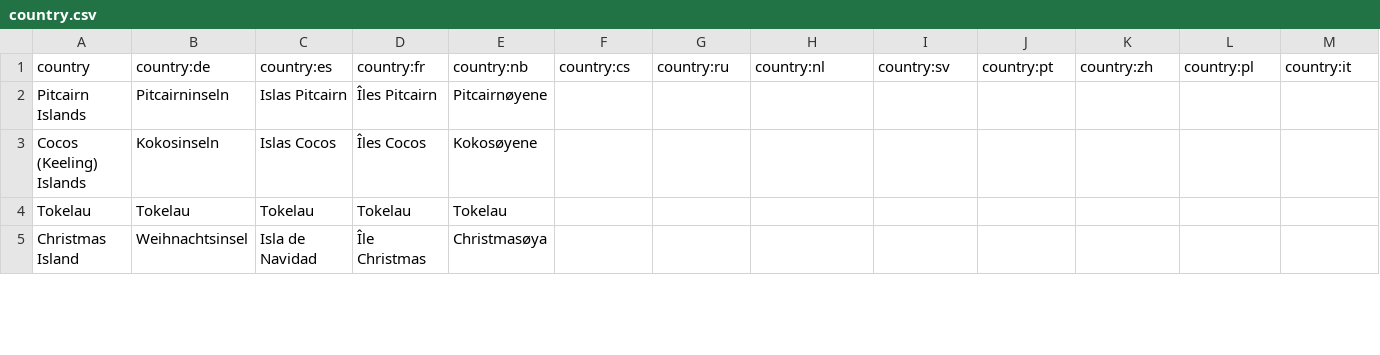
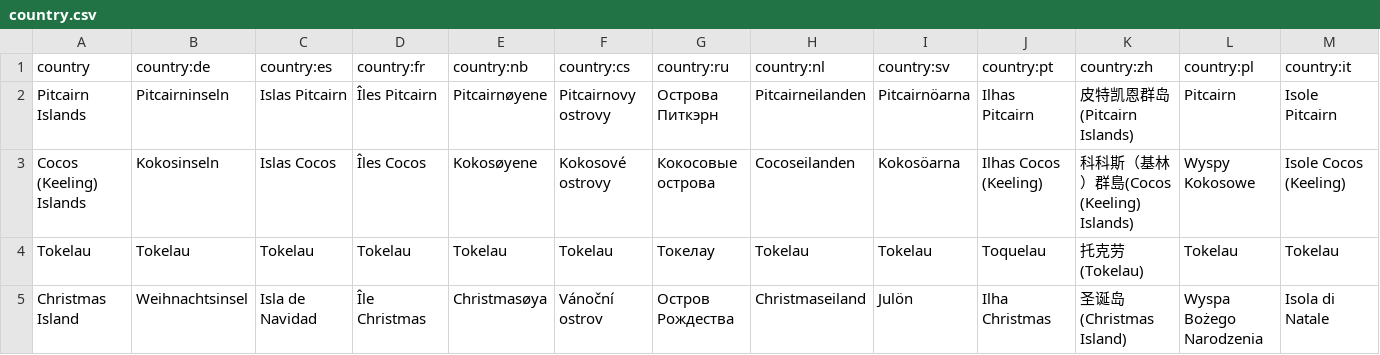
Before and after one commit to anki-geo/hardcore-geography, a CSV file: src/data/country.csv, drawn as a sheet; only a part is shown; the diff covers the shown part only.

Commit message:
Fill missing fields from wiki pages linked to relevant Wikidata ids

```diff
--- a/src/data/country.csv
+++ b/src/data/country.csv
@@ -1,5 +1,5 @@
 country,country:de,country:es,country:fr,country:nb,country:cs,country:ru,country:nl,country:sv,country:pt,country:zh,country:pl,country:it
-Pitcairn Islands,Pitcairninseln,Islas Pitcairn,Îles Pitcairn,Pitcairnøyene,,,,,,,,
-Cocos (Keeling) Islands,Kokosinseln,Islas Cocos,Îles Cocos,Kokosøyene,,,,,,,,
-Tokelau,Tokelau,Tokelau,Tokelau,Tokelau,,,,,,,,
-Christmas Island,Weihnachtsinsel,Isla de Navidad,Île Christmas,Christmasøya,,,,,,,,
+Pitcairn Islands,Pitcairninseln,Islas Pitcairn,Îles Pitcairn,Pitcairnøyene,Pitcairnovy ostrovy,Острова Питкэрн,Pitcairneilanden,Pitcairnöarna,Ilhas Pitcairn,皮特凯恩群岛(Pitcairn Islands),Pitcairn,Isole Pitcairn
+Cocos (Keeling) Islands,Kokosinseln,Islas Cocos,Îles Cocos,Kokosøyene,Kokosové ostrovy,Кокосовые острова,Cocoseilanden,Kokosöarna,Ilhas Cocos (Keeling),科科斯（基林）群島(Cocos (Keeling) Islands),Wyspy Kokosowe,Isole Cocos (Keeling)
+Tokelau,Tokelau,Tokelau,Tokelau,Tokelau,Tokelau,Токелау,Tokelau,Tokelau,Toquelau,托克劳(Tokelau),Tokelau,Tokelau
+Christmas Island,Weihnachtsinsel,Isla de Navidad,Île Christmas,Christmasøya,Vánoční ostrov,Остров Рождества,Christmaseiland,Julön,Ilha Christmas,圣诞岛(Christmas Island),Wyspa Bożego Narodzenia,Isola di Natale
```
Also changed, not shown: 104 edited cells elsewhere in this file.
